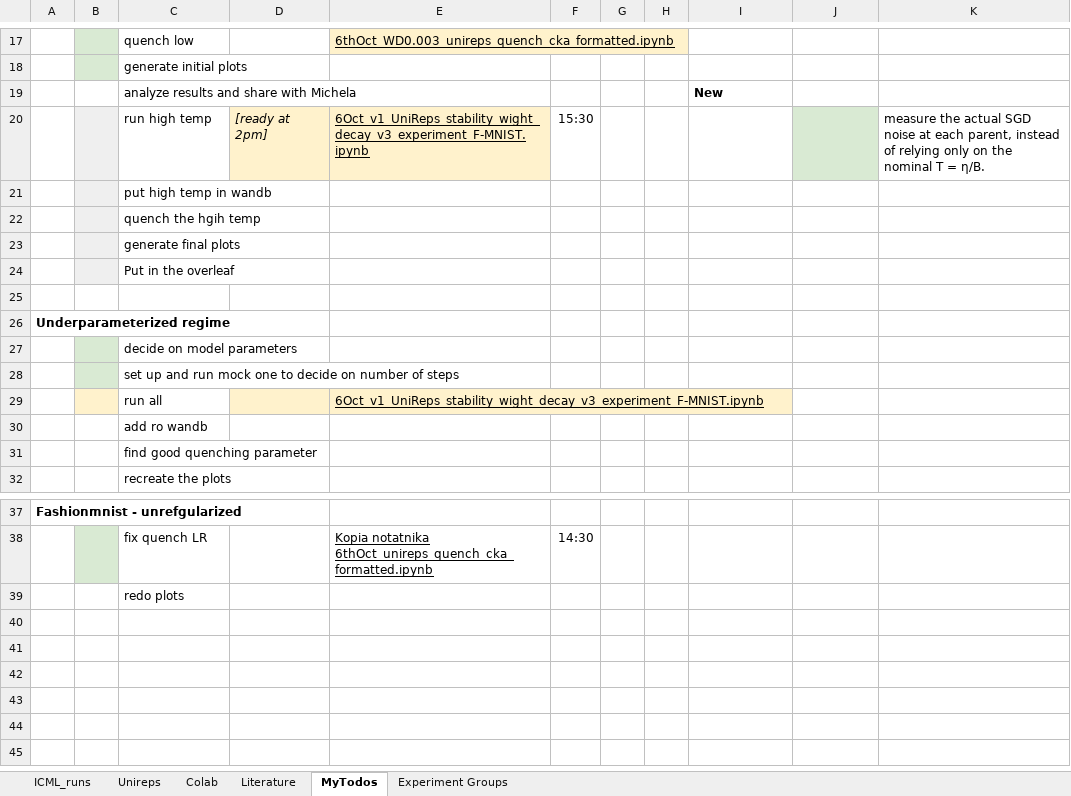
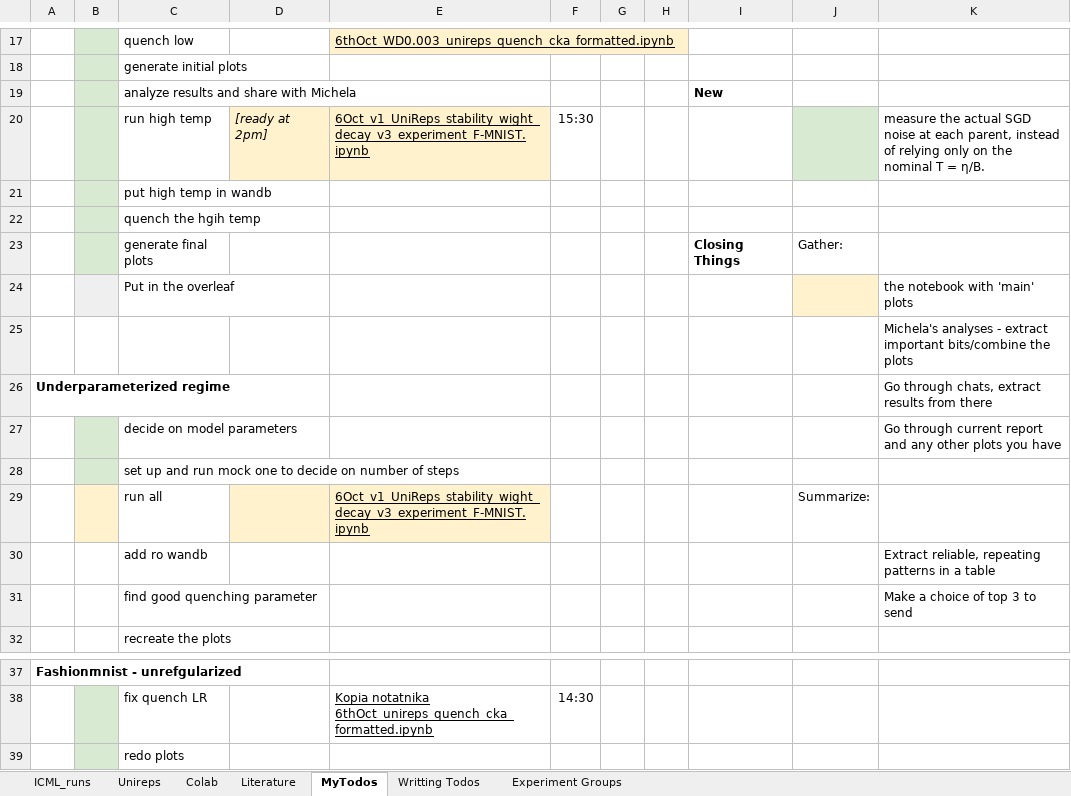
Before and after one commit to marjankowskam/Comparing_Dynamics, an Excel workbook: data/Comparing_Dynamics (1).xlsx, sheet MyTodos, drawn as a sheet; only a part is shown, gaps mark what is left out; values as stored, in another font and other column widths than the file's, no borders; charts and pictures not drawn; the diff names each change by its address in the sheet, - before the commit and + after, or states it on an @@ line.

```diff
--- a/data/Comparing_Dynamics (1).xlsx (sheet MyTodos)
+++ b/data/Comparing_Dynamics (1).xlsx (sheet MyTodos)
+sheet tab: Writting Todos
-B19 fill: none
+B19 fill: #D9EAD3
-B20:B23 fill: #EFEFEF
+B20:B23 fill: #D9EAD3
-I23: (empty)
+I23: Closing Things
-J23: (empty)
+J23: Gather:
-J24 fill: none
+J24 fill: #FFF2CC
-K24: (empty)
+K24: the notebook with 'main' plots
-K25: (empty)
+K25: Michela's analyses - extract important bits/combine the plots
-K26: (empty)
+K26: Go through chats, extract results from there
-K27: (empty)
+K27: Go through current report and any other plots you have
-J29: (empty)
+J29: Summarize:
-K30: (empty)
+K30: Extract reliable, repeating patterns in a table
-K31: (empty)
+K31: Make a choice of top 3 to send
-B39 fill: none
+B39 fill: #D9EAD3
```
Also changed, not shown: sheet Unireps, sheet Colab, sheet Experiment Groups, charts or pictures.
